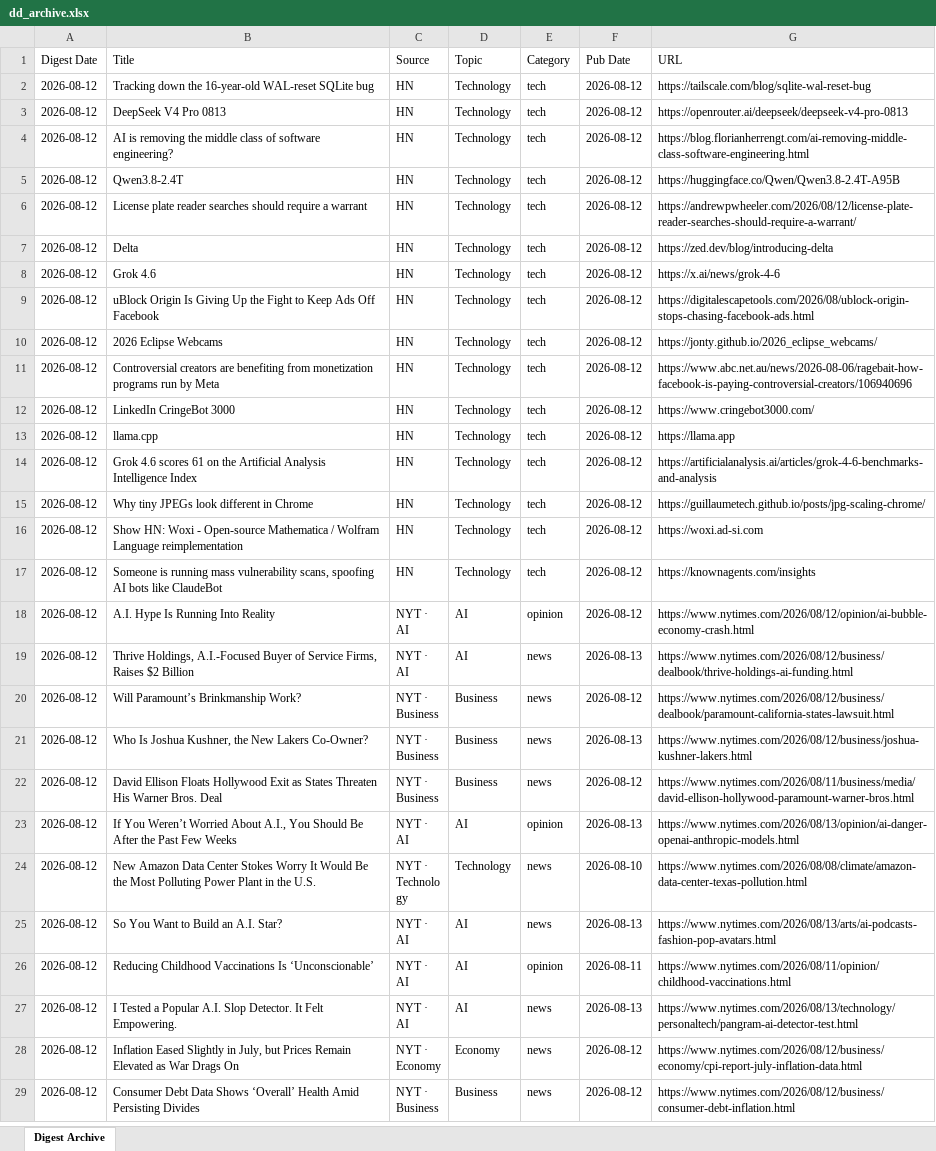
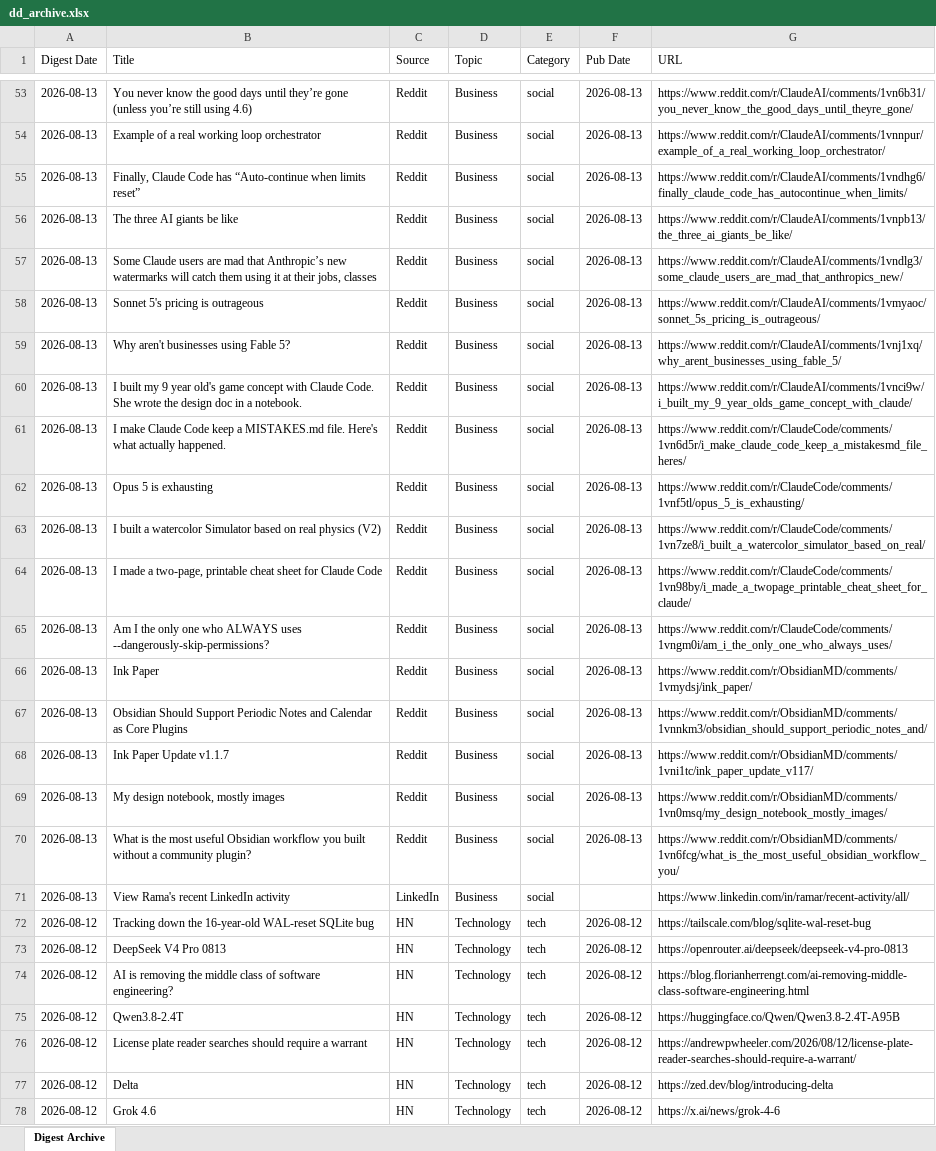
Before and after one commit to hankang156-eng/daily-digest, an Excel workbook: data/digest_archives/dd_archive.xlsx, sheet Digest Archive, drawn as a sheet; only a part is shown, gaps mark what is left out; the shorter side is filled out with more unchanged rows; values as stored, in another font and other column widths than the file's, no borders; the diff covers the shown part only; the diff names each change by its address in the sheet, - before the commit and + after, or states it on an @@ line.

Commit message:
digest: 2026-08-13

```diff
--- a/data/digest_archives/dd_archive.xlsx (sheet Digest Archive)
+++ b/data/digest_archives/dd_archive.xlsx (sheet Digest Archive)
+row 53: 2026-08-13 | You never know the good days until they’re gone (unless you’re still using 4.6) | Reddit | Business | social | 2026-08-13 | https://www.reddit.com/r/ClaudeAI/comments/1vn6b31/you_never_know_the_good_days_until_theyre_gone/
+row 54: 2026-08-13 | Example of a real working loop orchestrator | Reddit | Business | social | 2026-08-13 | https://www.reddit.com/r/ClaudeAI/comments/1vnnpur/example_of_a_real_working_loop_orchestrator/
+row 55: 2026-08-13 | Finally, Claude Code has “Auto-continue when limits reset” | Reddit | Business | social | 2026-08-13 | https://www.reddit.com/r/ClaudeAI/comments/1vndhg6/finally_claude_code_has_autocontinue_when_limits/
+row 56: 2026-08-13 | The three AI giants be like | Reddit | Business | social | 2026-08-13 | https://www.reddit.com/r/ClaudeAI/comments/1vnpb13/the_three_ai_giants_be_like/
+row 57: 2026-08-13 | Some Claude users are mad that Anthropic’s new watermarks will catch them using it at their jobs, classes | Reddit | Business | social | 2026-08-13 | https://www.reddit.com/r/ClaudeAI/comments/1vndlg3/some_claude_users_are_mad_that_anthropics_new/
+row 58: 2026-08-13 | Sonnet 5's pricing is outrageous | Reddit | Business | social | 2026-08-13 | https://www.reddit.com/r/ClaudeAI/comments/1vmyaoc/sonnet_5s_pricing_is_outrageous/
+row 59: 2026-08-13 | Why aren't businesses using Fable 5? | Reddit | Business | social | 2026-08-13 | https://www.reddit.com/r/ClaudeAI/comments/1vnj1xq/why_arent_businesses_using_fable_5/
+row 60: 2026-08-13 | I built my 9 year old's game concept with Claude Code. She wrote the design doc in a notebook. | Reddit | Business | social | 2026-08-13 | https://www.reddit.com/r/ClaudeAI/comments/1vnci9w/i_built_my_9_year_olds_game_concept_with_claude/
+row 61: 2026-08-13 | I make Claude Code keep a MISTAKES.md file. Here's what actually happened. | Reddit | Business | social | 2026-08-13 | https://www.reddit.com/r/ClaudeCode/comments/1vn6d5r/i_make_claude_code_keep_a_mistakesmd_file_heres/
+row 62: 2026-08-13 | Opus 5 is exhausting | Reddit | Business | social | 2026-08-13 | https://www.reddit.com/r/ClaudeCode/comments/1vnf5tl/opus_5_is_exhausting/
+row 63: 2026-08-13 | I built a watercolor Simulator based on real physics (V2) | Reddit | Business | social | 2026-08-13 | https://www.reddit.com/r/ClaudeCode/comments/1vn7ze8/i_built_a_watercolor_simulator_based_on_real/
+row 64: 2026-08-13 | I made a two-page, printable cheat sheet for Claude Code | Reddit | Business | social | 2026-08-13 | https://www.reddit.com/r/ClaudeCode/comments/1vn98by/i_made_a_twopage_printable_cheat_sheet_for_claude/
+row 65: 2026-08-13 | Am I the only one who ALWAYS uses --dangerously-skip-permissions? | Reddit | Business | social | 2026-08-13 | https://www.reddit.com/r/ClaudeCode/comments/1vngm0i/am_i_the_only_one_who_always_uses/
+row 66: 2026-08-13 | Ink Paper | Reddit | Business | social | 2026-08-13 | https://www.reddit.com/r/ObsidianMD/comments/1vmydsj/ink_paper/
+row 67: 2026-08-13 | Obsidian Should Support Periodic Notes and Calendar as Core Plugins | Reddit | Business | social | 2026-08-13 | https://www.reddit.com/r/ObsidianMD/comments/1vnnkm3/obsidian_should_support_periodic_notes_and/
+row 68: 2026-08-13 | Ink Paper Update v1.1.7 | Reddit | Business | social | 2026-08-13 | https://www.reddit.com/r/ObsidianMD/comments/1vni1tc/ink_paper_update_v117/
+row 69: 2026-08-13 | My design notebook, mostly images | Reddit | Business | social | 2026-08-13 | https://www.reddit.com/r/ObsidianMD/comments/1vn0msq/my_design_notebook_mostly_images/
+row 70: 2026-08-13 | What is the most useful Obsidian workflow you built without a community plugin? | Reddit | Business | social | 2026-08-13 | https://www.reddit.com/r/ObsidianMD/comments/1vn6fcg/what_is_the_most_useful_obsidian_workflow_you/
+row 71: 2026-08-13 | View Rama's recent LinkedIn activity | LinkedIn | Business | social |  | https://www.linkedin.com/in/ramar/recent-activity/all/
```
Also changed, not shown: 51 added rows elsewhere in this sheet, data/hn/hn_archive.xlsx, 9 other files.
